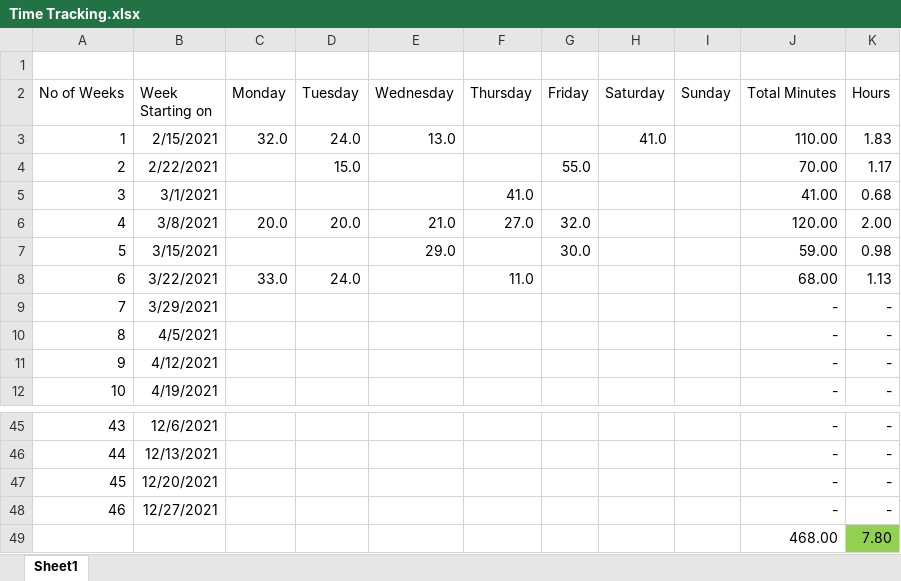
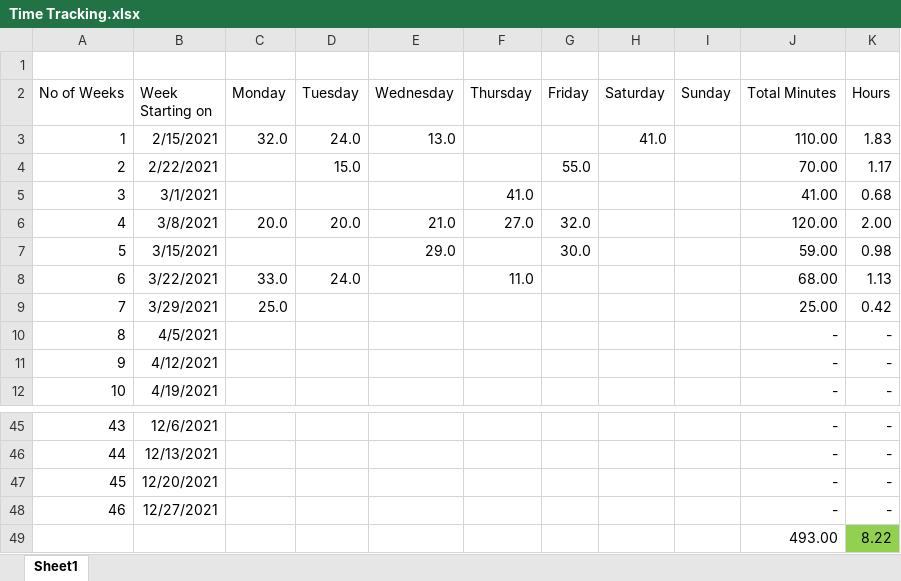
Before and after one commit to pbl2108/coding-sessions, an Excel workbook: Time Tracking.xlsx, sheet Sheet1, drawn as a sheet; only a part is shown, gaps mark what is left out; values as stored, in another font and other column widths than the file's, no borders; removed rows and columns are numbered as before the commit, all else as after; the diff names each change by its address in the sheet, - before the commit and + after, or states it on an @@ line.

Commit message:
Tracked time: 25 min.

```diff
--- a/Time Tracking.xlsx (sheet Sheet1)
+++ b/Time Tracking.xlsx (sheet Sheet1)
-C9 (Monday): (empty)
+C9 (Monday): 25.0
-J9 (Total Minutes): -
+J9 (Total Minutes): 25.00
-K9 (Hours): -
+K9 (Hours): 0.42
-row 49:  |  |  |  |  |  |  |  |  | 468.00 | 7.80
+row 49:  |  |  |  |  |  |  |  |  | 493.00 | 8.22
```
